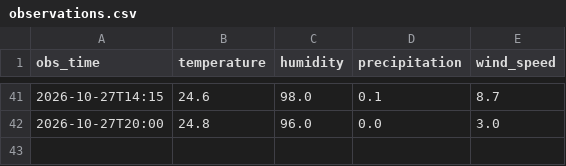
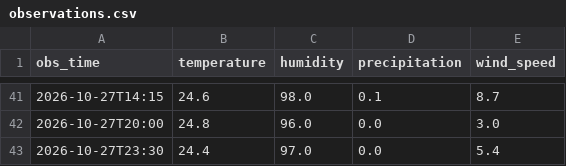
Before and after one commit to imannajihahzainol/IOT-WEATHER-PROJECT, a CSV file: data/observations.csv, drawn as a sheet; only a part is shown, gaps mark what is left out.

```diff
--- a/data/observations.csv
+++ b/data/observations.csv
@@ -42 +42,2 @@ obs_time,temperature,humidity,precipitation,wind_speed
 2026-10-27T20:00,24.8,96.0,0.0,3.0
+2026-10-27T23:30,24.4,97.0,0.0,5.4
```
Also changed, not shown: data/collector_log.csv, data/forecasts.csv, 1 other file.
